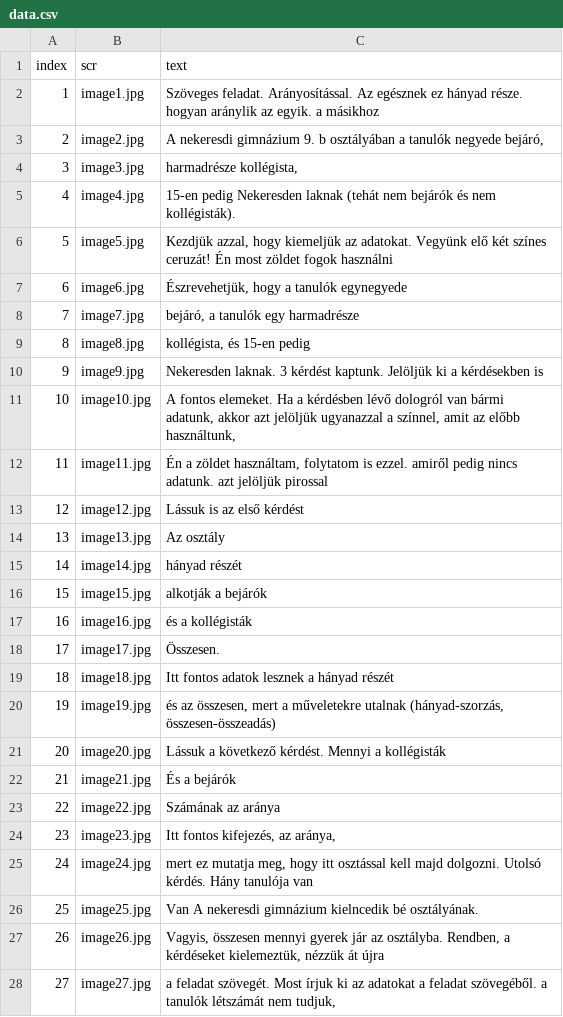
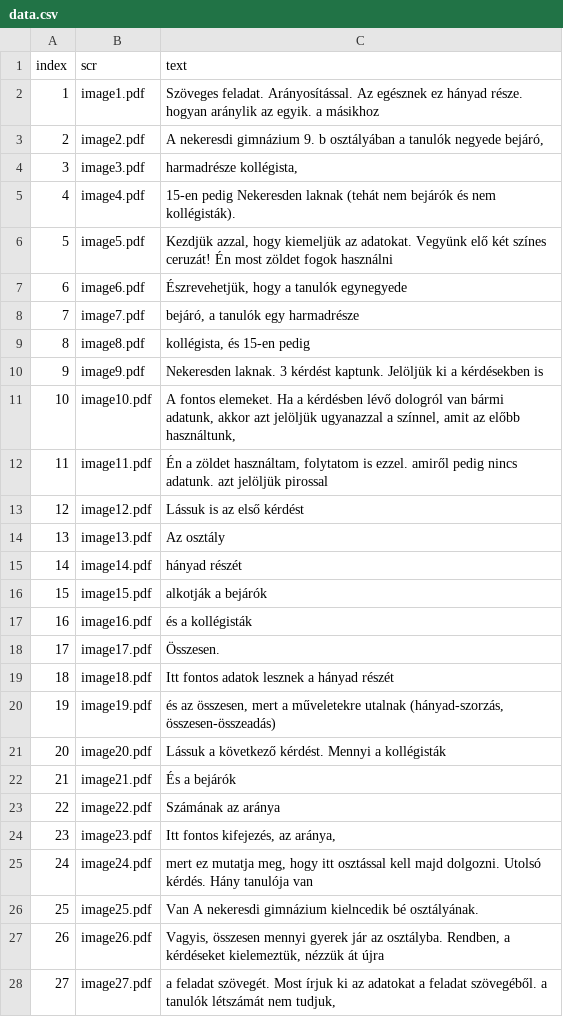
Before and after one commit to hajnuska/presentation-math1, a CSV file: data.csv, drawn as a sheet; only a part is shown; the diff covers the shown part only.

Commit message:
Update data.csv

```diff
--- a/data.csv
+++ b/data.csv
@@ -1,28 +1,28 @@
 index,scr,text
-1,image1.jpg,Szöveges feladat. Arányosítással. Az egésznek ez hányad része. hogyan aránylik az egyik. a másikhoz
-2,image2.jpg,"A nekeresdi gimnázium 9. b osztályában a tanulók negyede bejáró,"
-3,image3.jpg,"harmadrésze kollégista,"
-4,image4.jpg,15-en pedig Nekeresden laknak (tehát nem bejárók és nem kollégisták).
-5,image5.jpg,"Kezdjük azzal, hogy kiemeljük az adatokat. Vegyünk elő két színes ceruzát!  Én most zöldet fogok használni"
-6,image6.jpg,"Észrevehetjük, hogy a tanulók egynegyede"
-7,image7.jpg,"bejáró, a tanulók egy harmadrésze"
-8,image8.jpg,"kollégista, és 15-en pedig"
-9,image9.jpg,Nekeresden laknak. 3 kérdést kaptunk. Jelöljük ki a kérdésekben is
-10,image10.jpg,"A fontos elemeket. Ha a kérdésben lévő dologról van bármi adatunk, akkor azt jelöljük ugyanazzal a színnel, amit az előbb használtunk,"
-11,image11.jpg,"Én a zöldet használtam, folytatom is ezzel. amiről pedig nincs adatunk. azt jelöljük pirossal"
-12,image12.jpg,Lássuk is az első kérdést
-13,image13.jpg,Az osztály
-14,image14.jpg,hányad részét
-15,image15.jpg,alkotják a bejárók
-16,image16.jpg,és a kollégisták
-17,image17.jpg,Összesen.
-18,image18.jpg,Itt fontos adatok lesznek a hányad részét
-19,image19.jpg,"és az összesen, mert a műveletekre utalnak (hányad-szorzás, összesen-összeadás)"
-20,image20.jpg,Lássuk a következő kérdést. Mennyi a kollégisták
-21,image21.jpg,És a bejárók
-22,image22.jpg,Számának az aránya
-23,image23.jpg,"Itt fontos kifejezés, az aránya,"
-24,image24.jpg,"mert ez mutatja meg, hogy itt osztással kell majd dolgozni. Utolsó kérdés. Hány tanulója van"
-25,image25.jpg,Van A nekeresdi gimnázium kielncedik bé osztályának.
-26,image26.jpg,"Vagyis, összesen mennyi gyerek jár az osztályba. Rendben, a kérdéseket kielemeztük, nézzük át újra"
-27,image27.jpg,"a feladat szövegét. Most írjuk ki az adatokat a feladat szövegéből. a tanulók létszámát nem tudjuk,"
+1,image1.pdf,Szöveges feladat. Arányosítással. Az egésznek ez hányad része. hogyan aránylik az egyik. a másikhoz
+2,image2.pdf,"A nekeresdi gimnázium 9. b osztályában a tanulók negyede bejáró,"
+3,image3.pdf,"harmadrésze kollégista,"
+4,image4.pdf,15-en pedig Nekeresden laknak (tehát nem bejárók és nem kollégisták).
+5,image5.pdf,"Kezdjük azzal, hogy kiemeljük az adatokat. Vegyünk elő két színes ceruzát!  Én most zöldet fogok használni"
+6,image6.pdf,"Észrevehetjük, hogy a tanulók egynegyede"
+7,image7.pdf,"bejáró, a tanulók egy harmadrésze"
+8,image8.pdf,"kollégista, és 15-en pedig"
+9,image9.pdf,Nekeresden laknak. 3 kérdést kaptunk. Jelöljük ki a kérdésekben is
+10,image10.pdf,"A fontos elemeket. Ha a kérdésben lévő dologról van bármi adatunk, akkor azt jelöljük ugyanazzal a színnel, amit az előbb használtunk,"
+11,image11.pdf,"Én a zöldet használtam, folytatom is ezzel. amiről pedig nincs adatunk. azt jelöljük pirossal"
+12,image12.pdf,Lássuk is az első kérdést
+13,image13.pdf,Az osztály
+14,image14.pdf,hányad részét
+15,image15.pdf,alkotják a bejárók
+16,image16.pdf,és a kollégisták
+17,image17.pdf,Összesen.
+18,image18.pdf,Itt fontos adatok lesznek a hányad részét
+19,image19.pdf,"és az összesen, mert a műveletekre utalnak (hányad-szorzás, összesen-összeadás)"
+20,image20.pdf,Lássuk a következő kérdést. Mennyi a kollégisták
+21,image21.pdf,És a bejárók
+22,image22.pdf,Számának az aránya
+23,image23.pdf,"Itt fontos kifejezés, az aránya,"
+24,image24.pdf,"mert ez mutatja meg, hogy itt osztással kell majd dolgozni. Utolsó kérdés. Hány tanulója van"
+25,image25.pdf,Van A nekeresdi gimnázium kielncedik bé osztályának.
+26,image26.pdf,"Vagyis, összesen mennyi gyerek jár az osztályba. Rendben, a kérdéseket kielemeztük, nézzük át újra"
+27,image27.pdf,"a feladat szövegét. Most írjuk ki az adatokat a feladat szövegéből. a tanulók létszámát nem tudjuk,"
```
Also changed, not shown: 56 edited cells elsewhere in this file.
